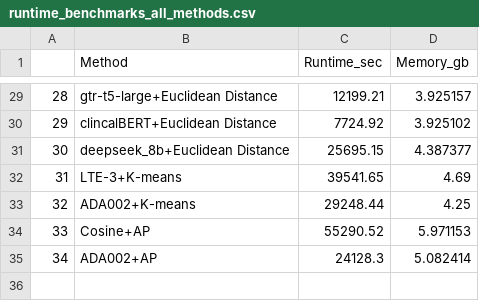
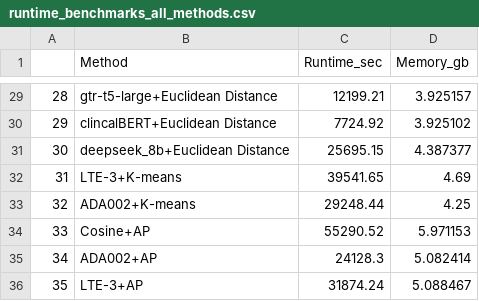
Before and after one commit to TaylorResearchLab/CANTOS, a CSV file: analysis/run-time-analysis/runtime_benchmarks_all_methods.csv, drawn as a sheet; only a part is shown, gaps mark what is left out.

Commit message:
update lte3+ap run time analysis

```diff
--- a/analysis/run-time-analysis/runtime_benchmarks_all_methods.csv
+++ b/analysis/run-time-analysis/runtime_benchmarks_all_methods.csv
@@ -35 +35,2 @@
 34,ADA002+AP,24128.3,5.082414
+35,LTE-3+AP,31874.24,5.088467
```
Also changed, not shown: 10 other files.
